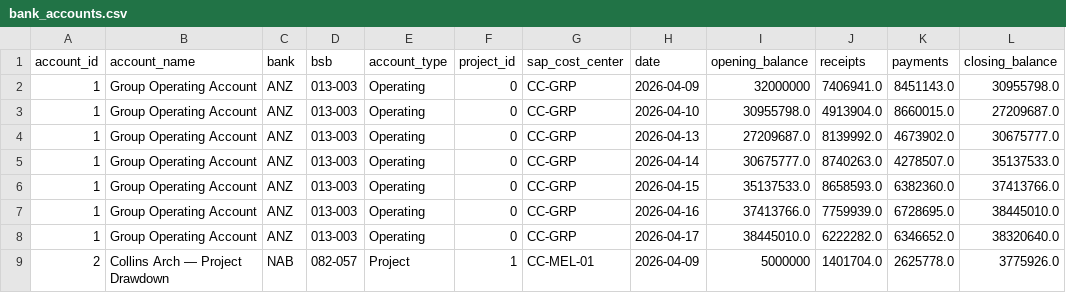
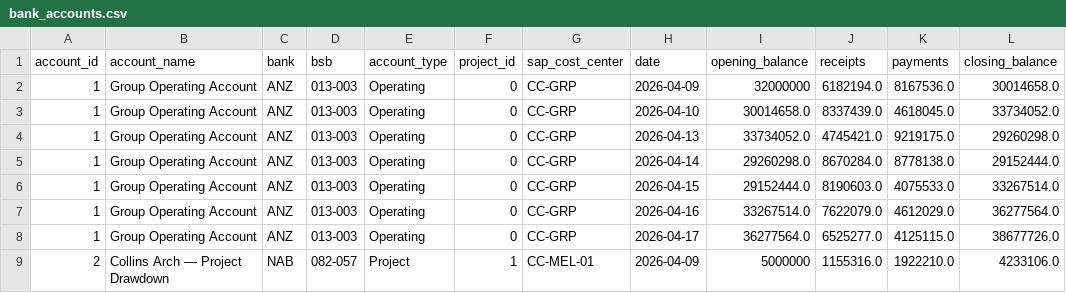
Before and after one commit to fiatjulaluk-ui/sitecapital, a CSV file: data/bank_accounts.csv, drawn as a sheet; only a part is shown; the diff covers the shown part only.

```diff
--- a/data/bank_accounts.csv
+++ b/data/bank_accounts.csv
@@ -1,9 +1,9 @@
 account_id,account_name,bank,bsb,account_type,project_id,sap_cost_center,date,opening_balance,receipts,payments,closing_balance
-1,Group Operating Account,ANZ,013-003,Operating,0,CC-GRP,2026-04-09,32000000,7406941.0,8451143.0,30955798.0
-1,Group Operating Account,ANZ,013-003,Operating,0,CC-GRP,2026-04-10,30955798.0,4913904.0,8660015.0,27209687.0
-1,Group Operating Account,ANZ,013-003,Operating,0,CC-GRP,2026-04-13,27209687.0,8139992.0,4673902.0,30675777.0
-1,Group Operating Account,ANZ,013-003,Operating,0,CC-GRP,2026-04-14,30675777.0,8740263.0,4278507.0,35137533.0
-1,Group Operating Account,ANZ,013-003,Operating,0,CC-GRP,2026-04-15,35137533.0,8658593.0,6382360.0,37413766.0
-1,Group Operating Account,ANZ,013-003,Operating,0,CC-GRP,2026-04-16,37413766.0,7759939.0,6728695.0,38445010.0
-1,Group Operating Account,ANZ,013-003,Operating,0,CC-GRP,2026-04-17,38445010.0,6222282.0,6346652.0,38320640.0
-2,Collins Arch — Project Drawdown,NAB,082-057,Project,1,CC-MEL-01,2026-04-09,5000000,1401704.0,2625778.0,3775926.0
+1,Group Operating Account,ANZ,013-003,Operating,0,CC-GRP,2026-04-09,32000000,6182194.0,8167536.0,30014658.0
+1,Group Operating Account,ANZ,013-003,Operating,0,CC-GRP,2026-04-10,30014658.0,8337439.0,4618045.0,33734052.0
+1,Group Operating Account,ANZ,013-003,Operating,0,CC-GRP,2026-04-13,33734052.0,4745421.0,9219175.0,29260298.0
+1,Group Operating Account,ANZ,013-003,Operating,0,CC-GRP,2026-04-14,29260298.0,8670284.0,8778138.0,29152444.0
+1,Group Operating Account,ANZ,013-003,Operating,0,CC-GRP,2026-04-15,29152444.0,8190603.0,4075533.0,33267514.0
+1,Group Operating Account,ANZ,013-003,Operating,0,CC-GRP,2026-04-16,33267514.0,7622079.0,4612029.0,36277564.0
+1,Group Operating Account,ANZ,013-003,Operating,0,CC-GRP,2026-04-17,36277564.0,6525277.0,4125115.0,38677726.0
+2,Collins Arch — Project Drawdown,NAB,082-057,Project,1,CC-MEL-01,2026-04-09,5000000,1155316.0,1922210.0,4233106.0
```
Also changed, not shown: 100 edited cells elsewhere in this file, data/ar_invoices.csv, data/audit_log.csv, 11 other files.
